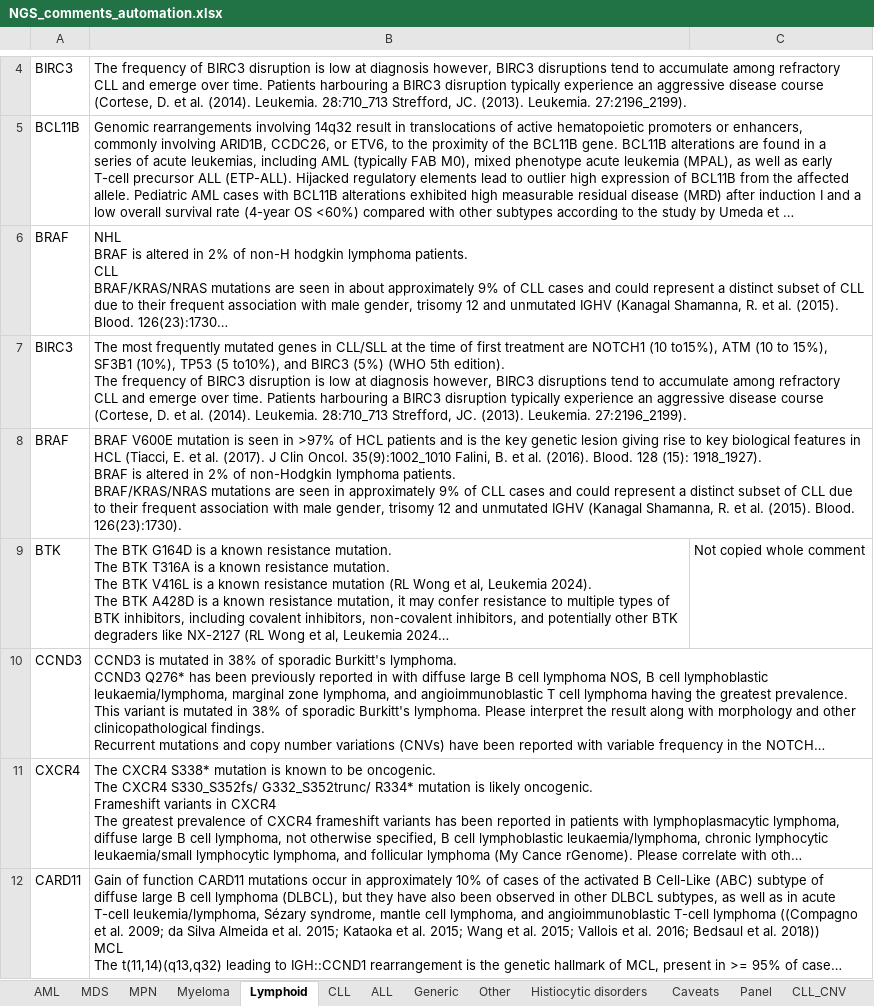
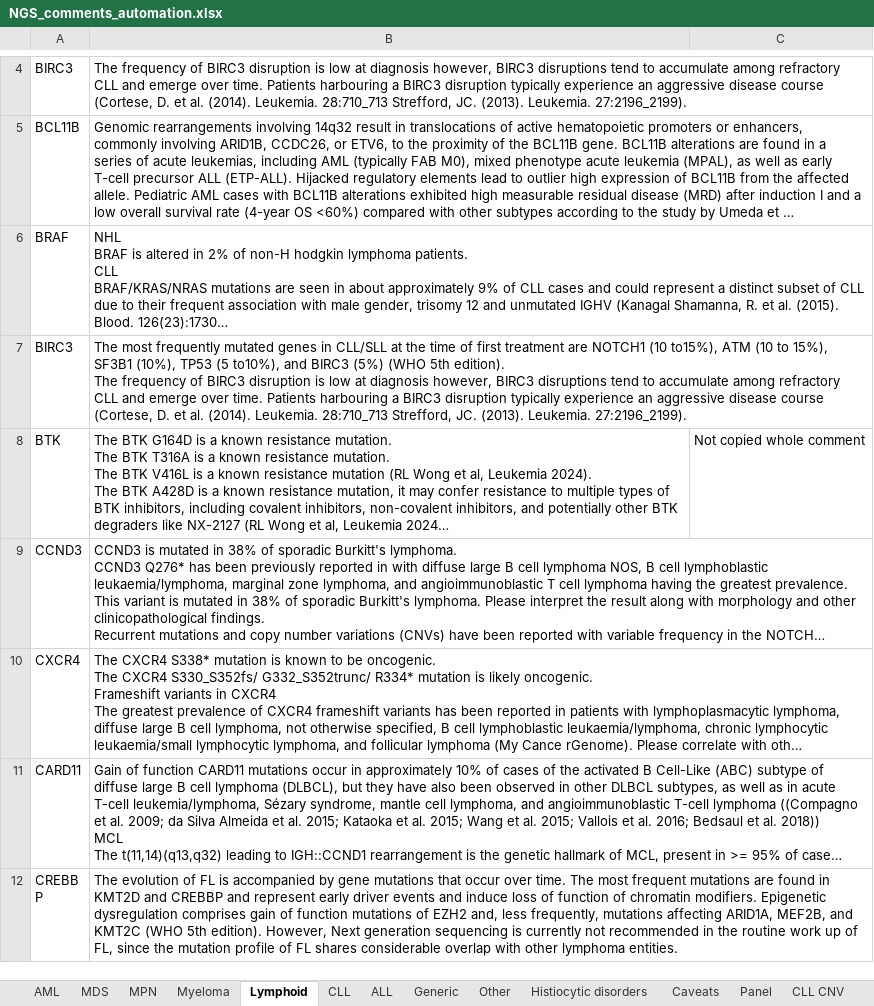
Before and after one commit to brittanymills593/NGS-comments, an Excel workbook: NGS_comments_automation.xlsx, sheet Lymphoid, drawn as a sheet; only a part is shown, gaps mark what is left out; the shorter side is filled out with more unchanged rows; long unchanged cells end in …; values as stored, in another font and other column widths than the file's, no borders; ↵ is a line break in a cell; the diff names each change by its address in the sheet, - before the commit and + after, or states it on an @@ line.

Commit message:
Add files via upload

```diff
--- a/NGS_comments_automation.xlsx (sheet Lymphoid)
+++ b/NGS_comments_automation.xlsx (sheet Lymphoid)
-sheet tab: CLL_CNV
+sheet tab: CLL CNV
-row 8: BRAF | BRAF V600E mutation is seen in >97% of HCL patients and is the key genetic lesion giving rise to key biological features in HCL (Tiacci, E. et al. (2017). J Clin Oncol. 35(9):1002_1010 Falini, B. et al. (2016). Blood. 128 (15): 1918_1927). ↵ BRAF is altered in 2% of non-Hodgkin lymphoma patients. ↵ BRAF/KRAS/NRAS mutations are seen in approximately 9% of CLL cases and could represent a distinct subset of CLL due to their frequent association with male gender, trisomy 12 and unmutated IGHV (Kanagal Shamanna, R. et al. (2015). Blood. 126(23):1730).
```
